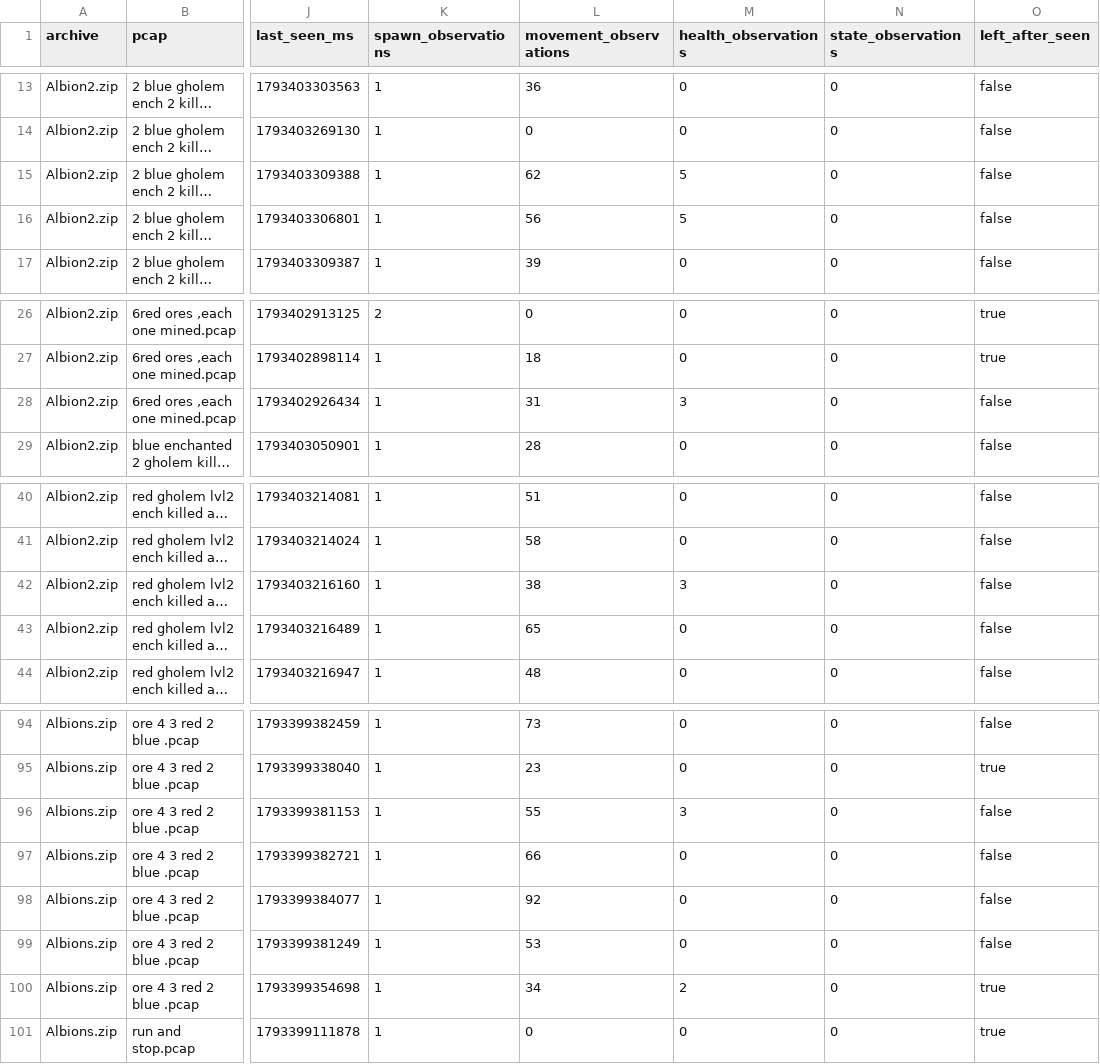
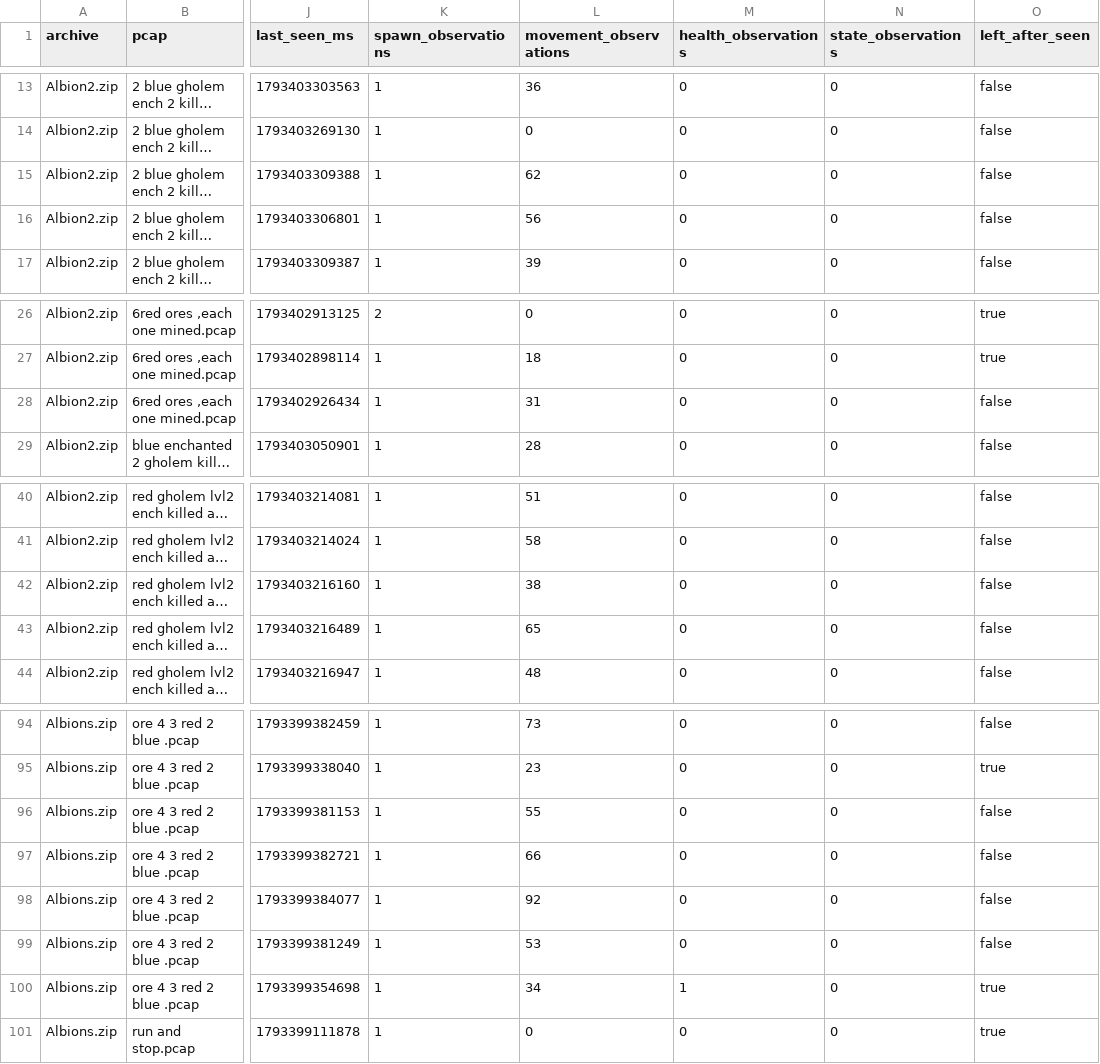
Before and after one commit to eesanezhad76/v2rayNG, a CSV file: research/analysis/2026-11-02-pcap-mob-lifecycle.csv, drawn as a sheet; only a part is shown, gaps mark what is left out; long unchanged cells end in …; the diff covers the shown part only; the diff names each change by its address in the sheet, - before the commit and + after, or states it on an @@ line.

```diff
--- a/research/analysis/2026-11-02-pcap-mob-lifecycle.csv
+++ b/research/analysis/2026-11-02-pcap-mob-lifecycle.csv
-M15:M16 (health_observations): 5
+M15:M16 (health_observations): 0
-M28 (health_observations): 3
+M28 (health_observations): 0
-M42 (health_observations): 3
+M42 (health_observations): 0
-M96 (health_observations): 3
+M96 (health_observations): 0
-M100 (health_observations): 2
+M100 (health_observations): 1
```
Also changed, not shown: 12 edited cells elsewhere in this file, research/analysis/2026-11-02-pcap-attack-target-tracks.csv, 19 other files.
